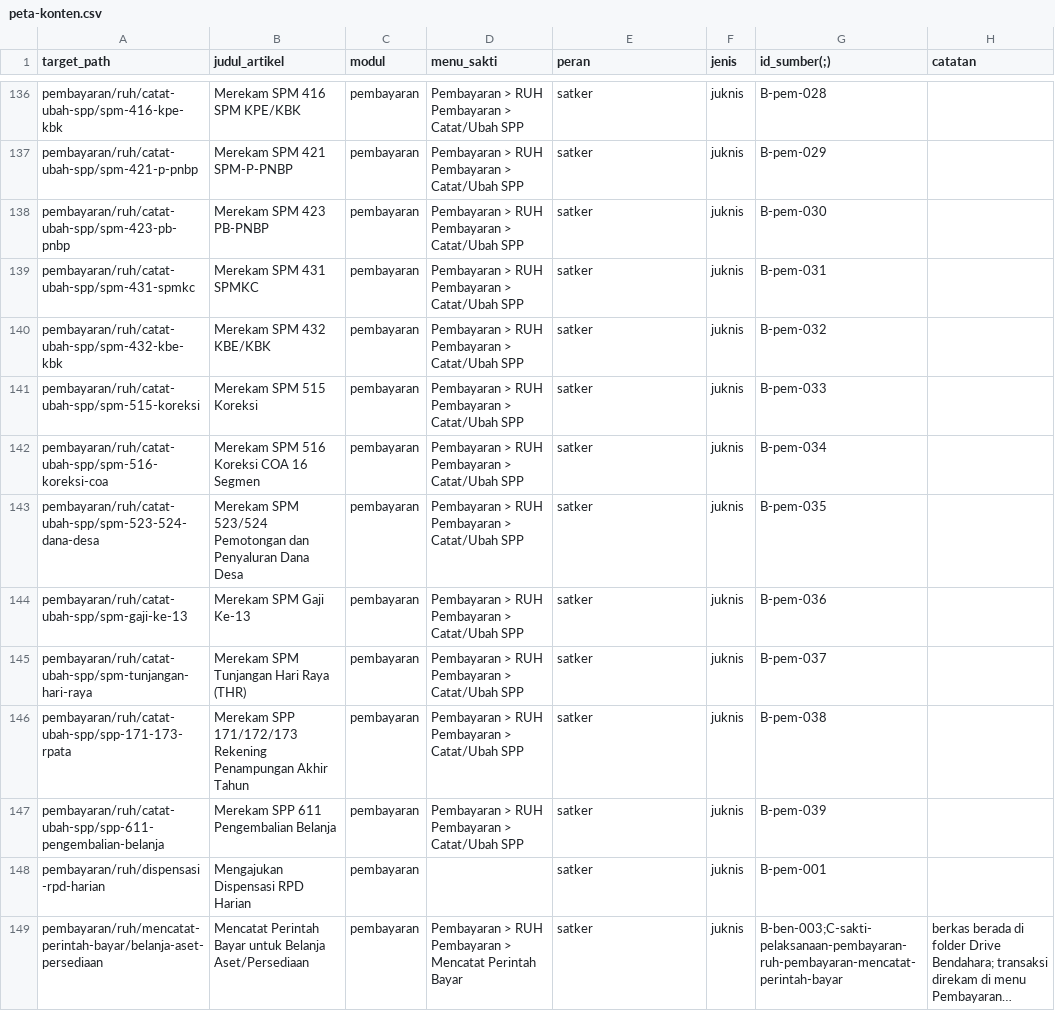
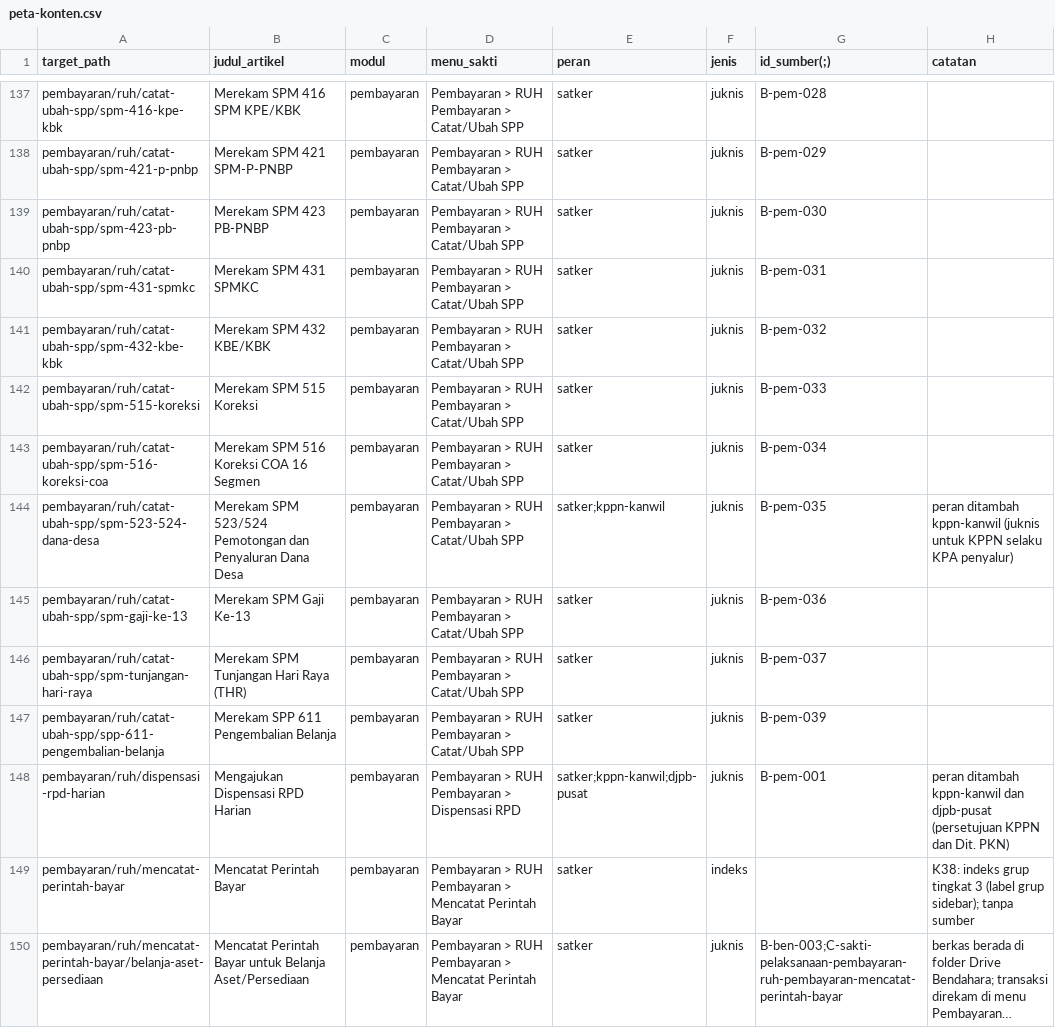
Before and after one commit to afdaliable/docs-sakti, a CSV file: sources/peta-konten.csv, drawn as a sheet; only a part is shown, gaps mark what is left out; long unchanged cells end in …; removed rows and columns are numbered as before the commit, all else as after; the diff covers the shown part only; the diff names each change by its address in the sheet, - before the commit and + after, or states it on an @@ line.

```diff
--- a/sources/peta-konten.csv
+++ b/sources/peta-konten.csv
-E144 (peran): satker
+E144 (peran): satker;kppn-kanwil
-H144 (catatan): (empty)
+H144 (catatan): peran ditambah kppn-kanwil (juknis untuk KPPN selaku KPA penyalur)
-row 146: pembayaran/ruh/catat-ubah-spp/spp-171-173-rpata | Merekam SPP 171/172/173 Rekening Penampungan Akhir Tahun | pembayaran | Pembayaran > RUH Pembayaran > Catat/Ubah SPP | satker | juknis | B-pem-038
-D148 (menu_sakti): (empty)
+D148 (menu_sakti): Pembayaran > RUH Pembayaran > Dispensasi RPD
-E148 (peran): satker
+E148 (peran): satker;kppn-kanwil;djpb-pusat
-H148 (catatan): (empty)
+H148 (catatan): peran ditambah kppn-kanwil dan djpb-pusat (persetujuan KPPN dan Dit. PKN)
+row 149: pembayaran/ruh/mencatat-perintah-bayar | Mencatat Perintah Bayar | pembayaran | Pembayaran > RUH Pembayaran > Mencatat Perintah Bayar | satker | indeks |  | K38: indeks grup tingkat 3 (label grup sidebar); tanpa sumber
```
Also changed, not shown: 1 added row, 1 removed row and 15 edited cells elsewhere in this file, 2 other files.
